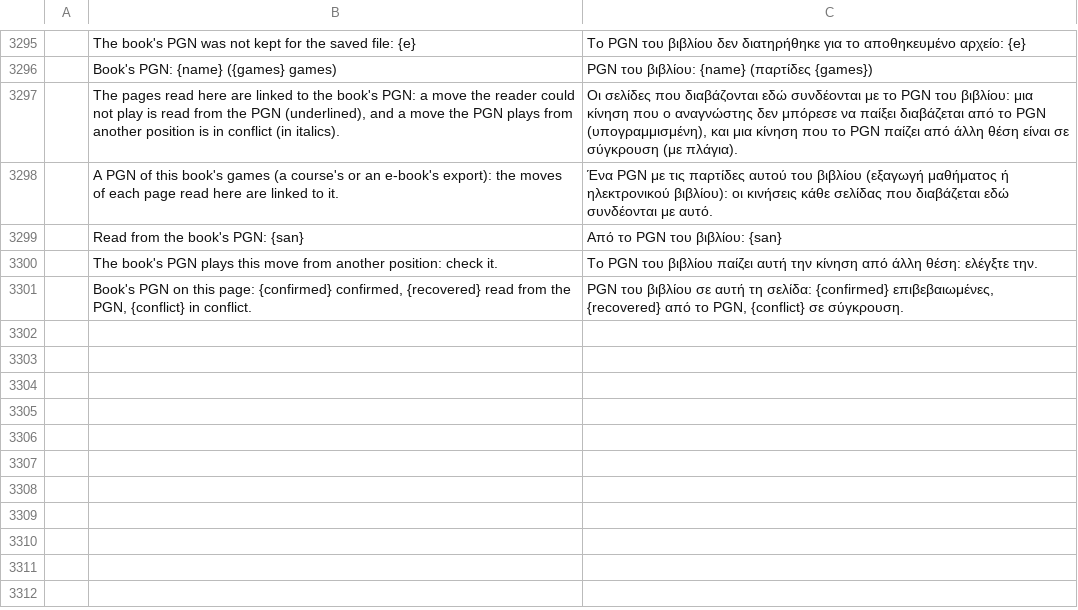
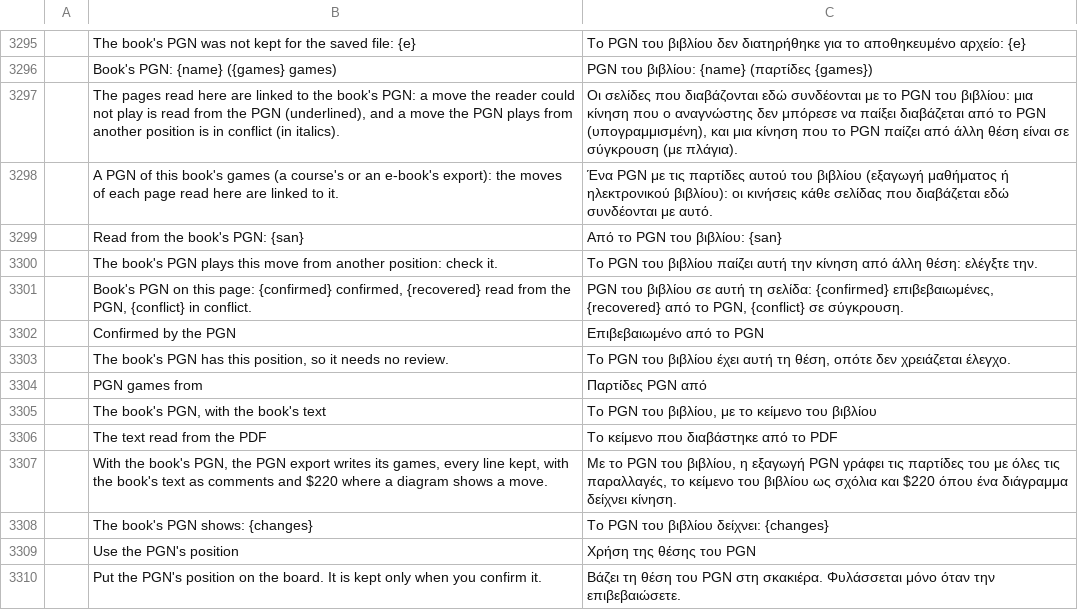
Before and after one commit to DarcioAlberico/pdfcraft-xadrez, a TSV file: crates/ui-egui/src/i18n/el.tsv, drawn as a sheet; only a part is shown, gaps mark what is left out; the diff names each change by its address in the sheet, - before the commit and + after, or states it on an @@ line.

```diff
--- a/crates/ui-egui/src/i18n/el.tsv
+++ b/crates/ui-egui/src/i18n/el.tsv
+row 3302:  | Confirmed by the PGN | Επιβεβαιωμένο από το PGN
+row 3303:  | The book's PGN has this position, so it needs no review. | Το PGN του βιβλίου έχει αυτή τη θέση, οπότε δεν χρειάζεται έλεγχο.
+row 3304:  | PGN games from | Παρτίδες PGN από
+row 3305:  | The book's PGN, with the book's text | Το PGN του βιβλίου, με το κείμενο του βιβλίου
+row 3306:  | The text read from the PDF | Το κείμενο που διαβάστηκε από το PDF
+row 3307:  | With the book's PGN, the PGN export writes its games, every line kept, with the book's text as comments and $220 where a diagram shows a move. | Με το PGN του βιβλίου, η εξαγωγή PGN γράφει τις παρτίδες του με όλες τις παραλλαγές, το κείμενο του βιβλίου ως σχόλια και $220 όπου ένα διάγραμμα δείχνει κίνηση.
+row 3308:  | The book's PGN shows: {changes} | Το PGN του βιβλίου δείχνει: {changes}
+row 3309:  | Use the PGN's position | Χρήση της θέσης του PGN
+row 3310:  | Put the PGN's position on the board. It is kept only when you confirm it. | Βάζει τη θέση του PGN στη σκακιέρα. Φυλάσσεται μόνο όταν την επιβεβαιώσετε.
```
Also changed, not shown: crates/ui-egui/src/i18n/bg.tsv, crates/ui-egui/src/i18n/kk.tsv, 35 other files.
